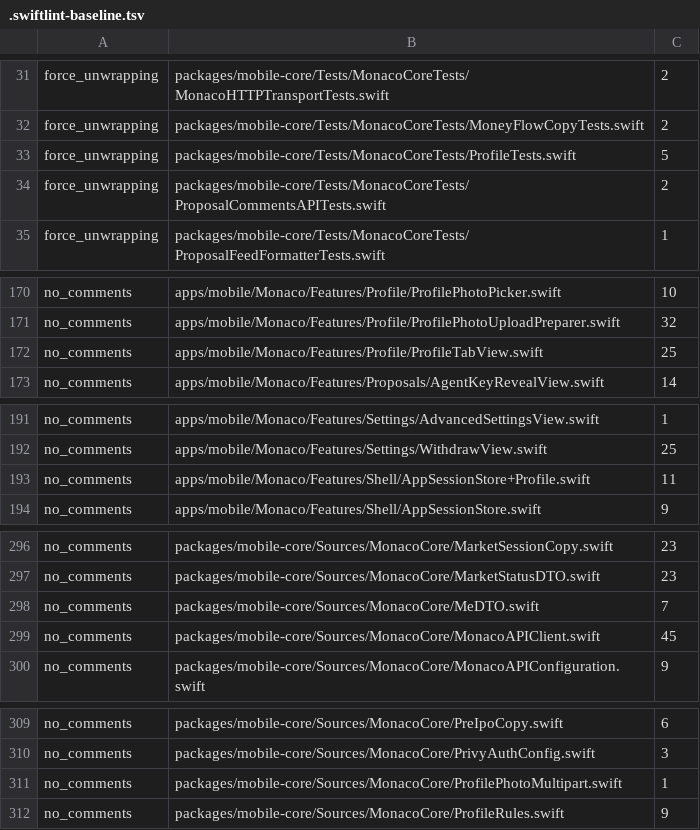
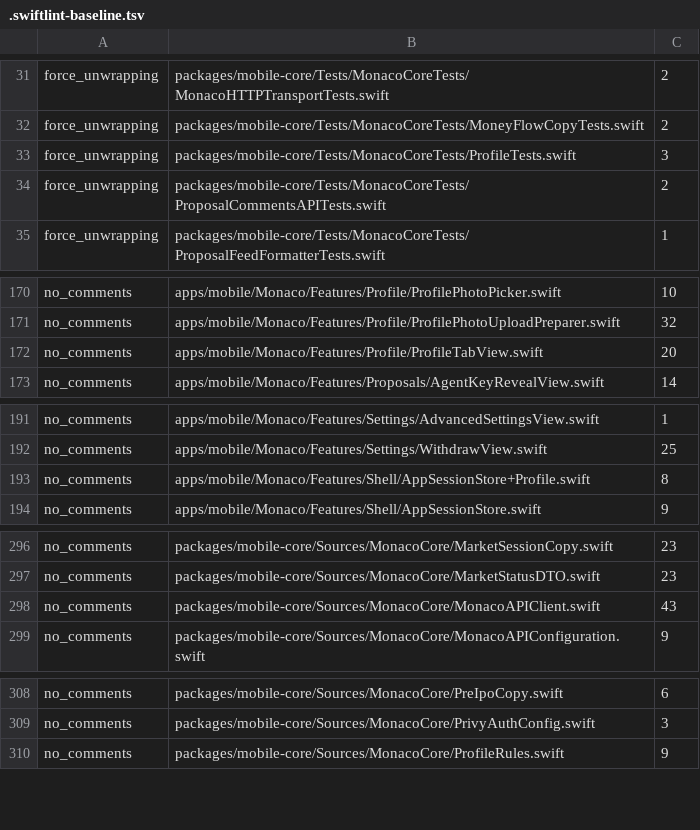
Before and after one commit to Munyon-Canyon/monaco, a TSV file: .swiftlint-baseline.tsv, drawn as a sheet; only a part is shown, gaps mark what is left out; the diff covers the shown part only.

```diff
--- a/.swiftlint-baseline.tsv
+++ b/.swiftlint-baseline.tsv
@@ -32,3 +32,3 @@ force_unwrapping	packages/mobile-core/Tests/MonacoCoreTests/MonacoHTTPTransportT
 force_unwrapping	packages/mobile-core/Tests/MonacoCoreTests/MoneyFlowCopyTests.swift	2
-force_unwrapping	packages/mobile-core/Tests/MonacoCoreTests/ProfileTests.swift	5
+force_unwrapping	packages/mobile-core/Tests/MonacoCoreTests/ProfileTests.swift	3
 force_unwrapping	packages/mobile-core/Tests/MonacoCoreTests/ProposalCommentsAPITests.swift	2
@@ -171,3 +171,3 @@ no_comments	apps/mobile/Monaco/Features/Profile/ProfilePhotoPicker.swift	10
 no_comments	apps/mobile/Monaco/Features/Profile/ProfilePhotoUploadPreparer.swift	32
-no_comments	apps/mobile/Monaco/Features/Profile/ProfileTabView.swift	25
+no_comments	apps/mobile/Monaco/Features/Profile/ProfileTabView.swift	20
 no_comments	apps/mobile/Monaco/Features/Proposals/AgentKeyRevealView.swift	14
@@ -192,3 +192,3 @@ no_comments	apps/mobile/Monaco/Features/Settings/AdvancedSettingsView.swift	1
 no_comments	apps/mobile/Monaco/Features/Settings/WithdrawView.swift	25
-no_comments	apps/mobile/Monaco/Features/Shell/AppSessionStore+Profile.swift	11
+no_comments	apps/mobile/Monaco/Features/Shell/AppSessionStore+Profile.swift	8
 no_comments	apps/mobile/Monaco/Features/Shell/AppSessionStore.swift	9
@@ -297,4 +297,3 @@ no_comments	packages/mobile-core/Sources/MonacoCore/MarketSessionCopy.swift	23
 no_comments	packages/mobile-core/Sources/MonacoCore/MarketStatusDTO.swift	23
-no_comments	packages/mobile-core/Sources/MonacoCore/MeDTO.swift	7
-no_comments	packages/mobile-core/Sources/MonacoCore/MonacoAPIClient.swift	45
+no_comments	packages/mobile-core/Sources/MonacoCore/MonacoAPIClient.swift	43
 no_comments	packages/mobile-core/Sources/MonacoCore/MonacoAPIConfiguration.swift	9
@@ -310,3 +309,2 @@ no_comments	packages/mobile-core/Sources/MonacoCore/PreIpoCopy.swift	6
 no_comments	packages/mobile-core/Sources/MonacoCore/PrivyAuthConfig.swift	3
-no_comments	packages/mobile-core/Sources/MonacoCore/ProfilePhotoMultipart.swift	1
 no_comments	packages/mobile-core/Sources/MonacoCore/ProfileRules.swift	9
```
Also changed, not shown: 2 edited cells elsewhere in this file, 9 other files.
